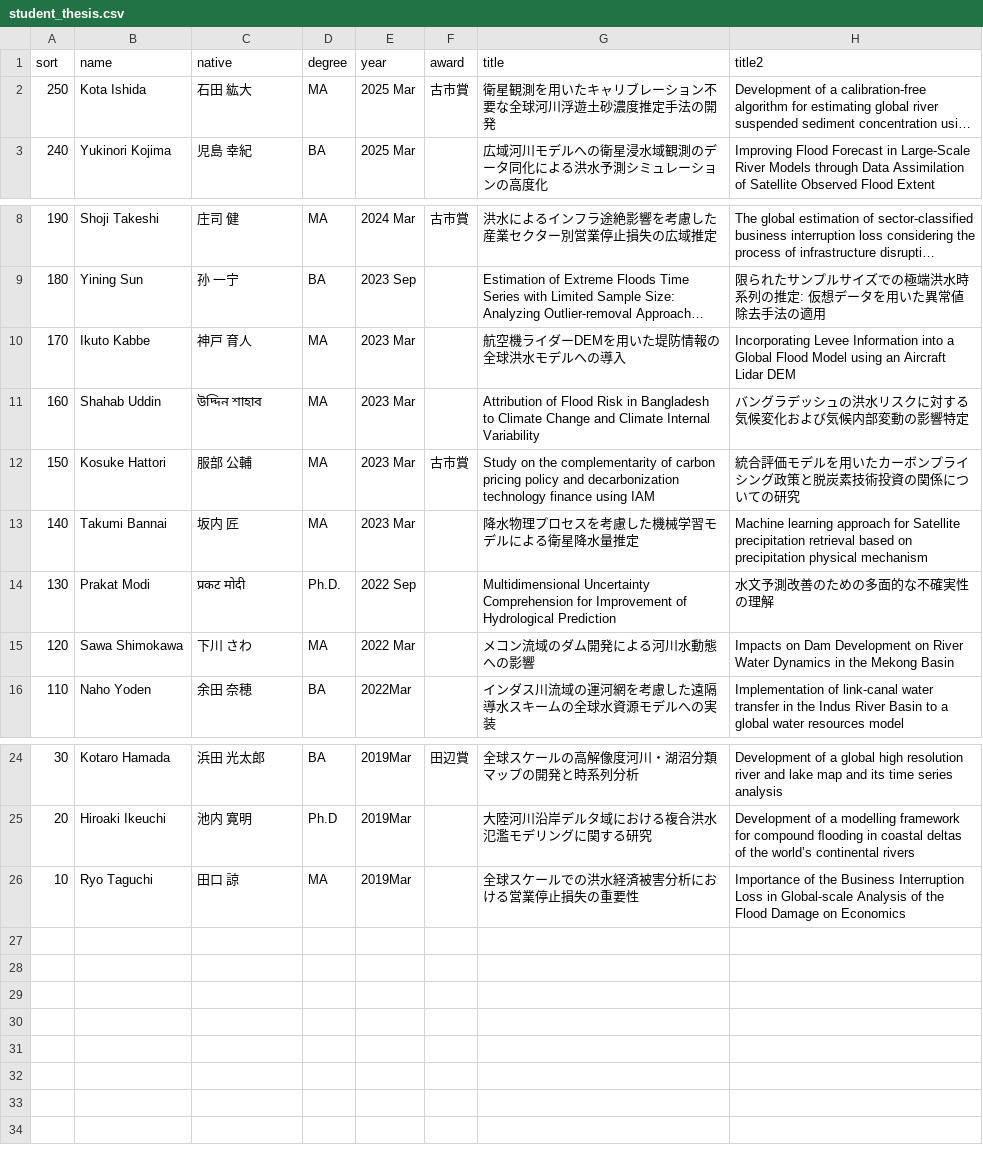
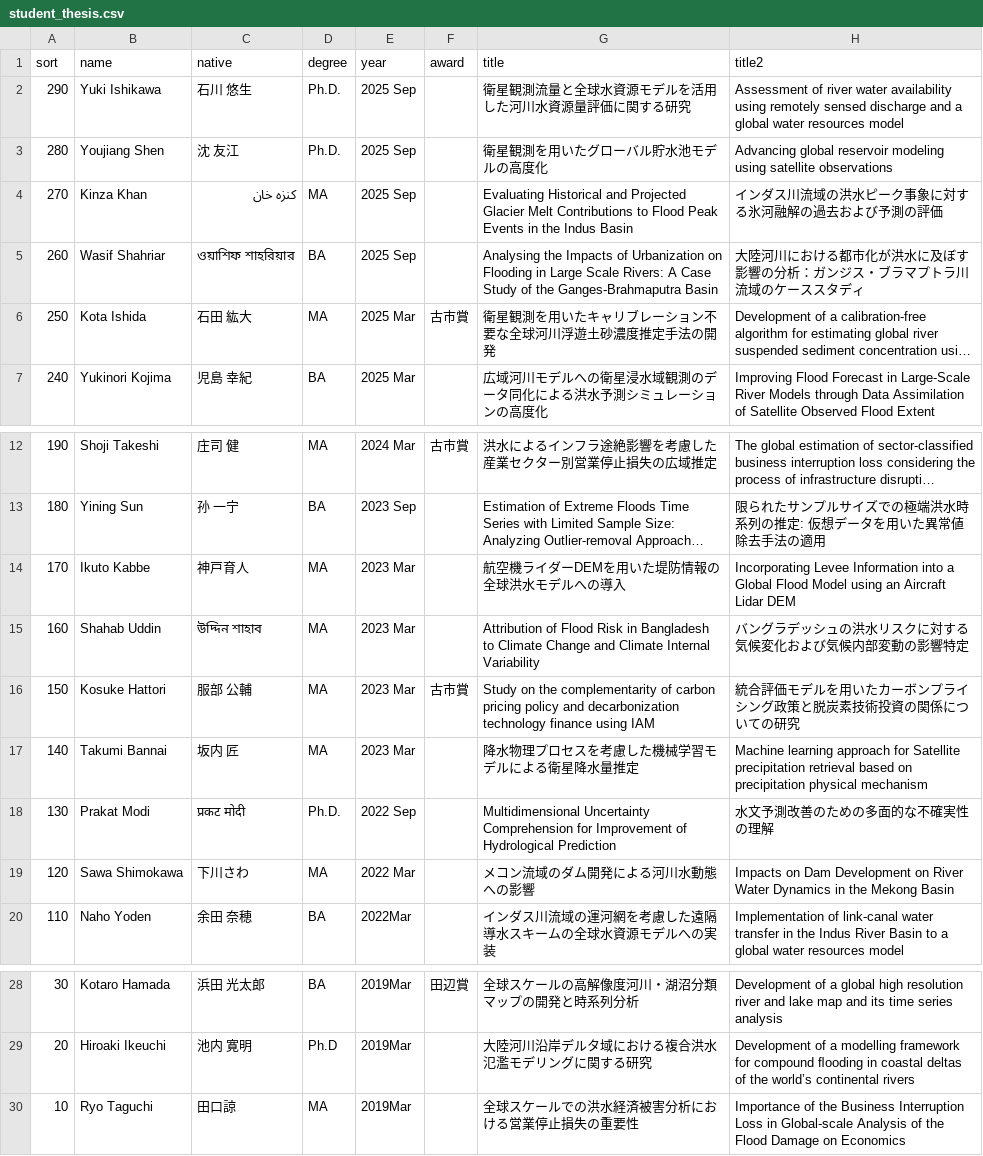
Before and after one commit to global-hydrodynamics/global-hydrodynamics.github.io, a CSV file: _data/student_thesis.csv, drawn as a sheet; only a part is shown, gaps mark what is left out; long unchanged cells end in …; addresses are those after the commit; the diff names each change by its address in the sheet, - before the commit and + after, or states it on an @@ line.

```diff
--- a/_data/student_thesis.csv
+++ b/_data/student_thesis.csv
+row 2: 290 | Yuki Ishikawa | 石川 悠生 | Ph.D. | 2025 Sep |  | 衛星観測流量と全球水資源モデルを活用した河川水資源量評価に関する研究 | Assessment of river water availability using remotely sensed discharge and a global water resources model
+row 3: 280 | Youjiang Shen | 沈 友江 | Ph.D. | 2025 Sep |  | 衛星観測を用いたグローバル貯水池モデルの高度化 | Advancing global reservoir modeling using satellite observations
+row 4: 270 | Kinza Khan | کنزہ خان | MA | 2025 Sep |  | Evaluating Historical and Projected Glacier Melt Contributions to Flood Peak Events in the Indus Basin | インダス川流域の洪水ピーク事象に対する氷河融解の過去および予測の評価
+row 5: 260 | Wasif Shahriar | ওয়াশিফ শাহরিয়ার | BA | 2025 Sep |  | Analysing the Impacts of Urbanization on Flooding in Large Scale Rivers: A Case Study of the Ganges-Brahmaputra Basin | 大陸河川における都市化が洪水に及ぼす影響の分析：ガンジス・ブラマプトラ川流域のケーススタディ
-C14 (native): 神戸 育人
+C14 (native): 神戸育人
-C19 (native): 下川 さわ
+C19 (native): 下川さわ
-C30 (native): 田口 諒
+C30 (native): 田口諒
```
Also changed, not shown: _data/former_student.csv, _data/team_collaborator.csv, 3 other files.
